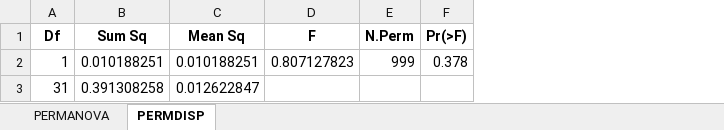
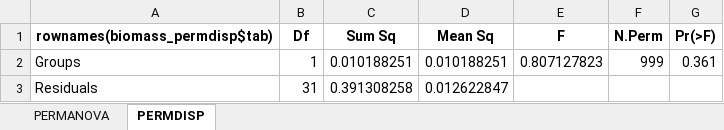
Before and after one commit to chenyenting1998/GRS, an Excel workbook: table/biomass_permanova.xlsx, sheet PERMDISP, drawn as a sheet; values as stored, in another font and other column widths than the file's, no borders; addresses are those after the commit; the diff names each change by its address in the sheet, - before the commit and + after, or states it on an @@ line.

```diff
--- a/table/biomass_permanova.xlsx (sheet PERMDISP)
+++ b/table/biomass_permanova.xlsx (sheet PERMDISP)
+column A (rownames(biomass_permdisp$tab)), rows 2-3: Groups | Residuals
-G2 (Pr(>F)): 0.378
+G2 (Pr(>F)): 0.361
```
Also changed, not shown: sheet PERMANOVA, table/biomass_rda_anova.xlsx, table/count_permanova.xlsx, 1 other file.
